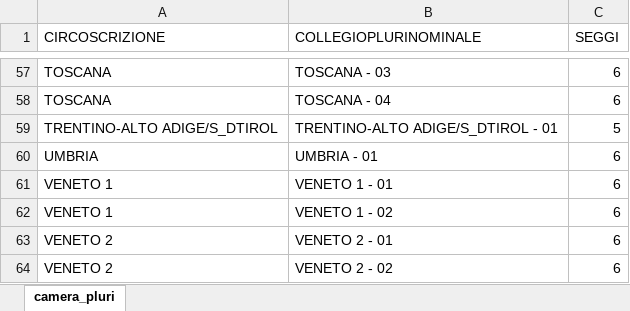
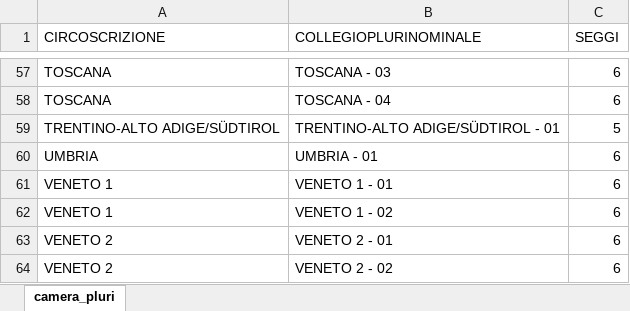
Before and after one commit to fornaeffe/elezioni, an Excel workbook: camera_pluri.xlsx, sheet camera_pluri, drawn as a sheet; only a part is shown, gaps mark what is left out; values as stored, in another font and other column widths than the file's, no borders; the diff names each change by its address in the sheet, - before the commit and + after, or states it on an @@ line.

```diff
--- a/camera_pluri.xlsx (sheet camera_pluri)
+++ b/camera_pluri.xlsx (sheet camera_pluri)
-A59 (CIRCOSCRIZIONE): TRENTINO-ALTO ADIGE/S_DTIROL
+A59 (CIRCOSCRIZIONE): TRENTINO-ALTO ADIGE/SÜDTIROL
-B59 (COLLEGIOPLURINOMINALE): TRENTINO-ALTO ADIGE/S_DTIROL - 01
+B59 (COLLEGIOPLURINOMINALE): TRENTINO-ALTO ADIGE/SÜDTIROL - 01
```
Also changed, not shown: 6 other files.
